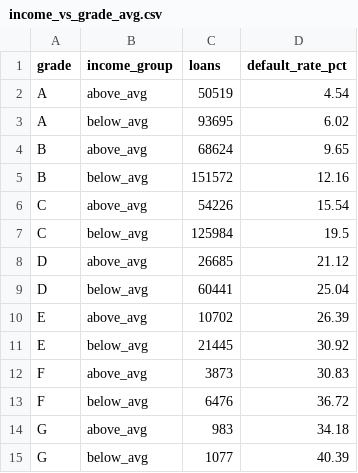
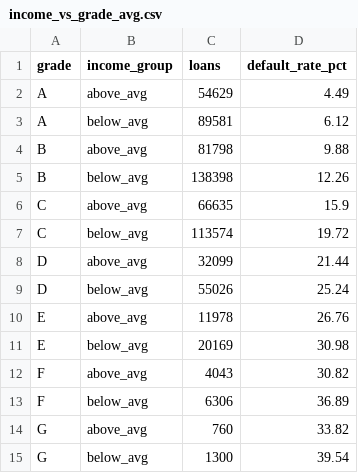
Before and after one commit to yersaa/Loan_default_prediction, a CSV file: reports/sql/income_vs_grade_avg.csv, drawn as a sheet.

```diff
--- a/reports/sql/income_vs_grade_avg.csv
+++ b/reports/sql/income_vs_grade_avg.csv
@@ -1,15 +1,15 @@
 grade,income_group,loans,default_rate_pct
-A,above_avg,50519,4.54
-A,below_avg,93695,6.02
-B,above_avg,68624,9.65
-B,below_avg,151572,12.16
-C,above_avg,54226,15.54
-C,below_avg,125984,19.5
-D,above_avg,26685,21.12
-D,below_avg,60441,25.04
-E,above_avg,10702,26.39
-E,below_avg,21445,30.92
-F,above_avg,3873,30.83
-F,below_avg,6476,36.72
-G,above_avg,983,34.18
-G,below_avg,1077,40.39
+A,above_avg,54629,4.49
+A,below_avg,89581,6.12
+B,above_avg,81798,9.88
+B,below_avg,138398,12.26
+C,above_avg,66635,15.9
+C,below_avg,113574,19.72
+D,above_avg,32099,21.44
+D,below_avg,55026,25.24
+E,above_avg,11978,26.76
+E,below_avg,20169,30.98
+F,above_avg,4043,30.82
+F,below_avg,6306,36.89
+G,above_avg,760,33.82
+G,below_avg,1300,39.54
```
Also changed, not shown: reports/model_metrics.csv, 8 other files.
